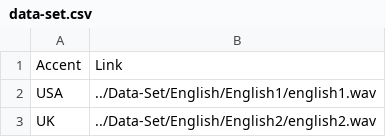
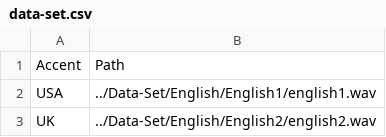
Before and after one commit to SamuelBismuth/Voice_Recognition, a CSV file: Data-Set/data-set.csv, drawn as a sheet; only a part is shown.

```diff
--- a/Data-Set/data-set.csv
+++ b/Data-Set/data-set.csv
@@ -1,2 +1,2 @@
-Accent,Link
+Accent,Path
 USA,../Data-Set/English/English1/english1.wav
```
Also changed, not shown: 7 other files.
